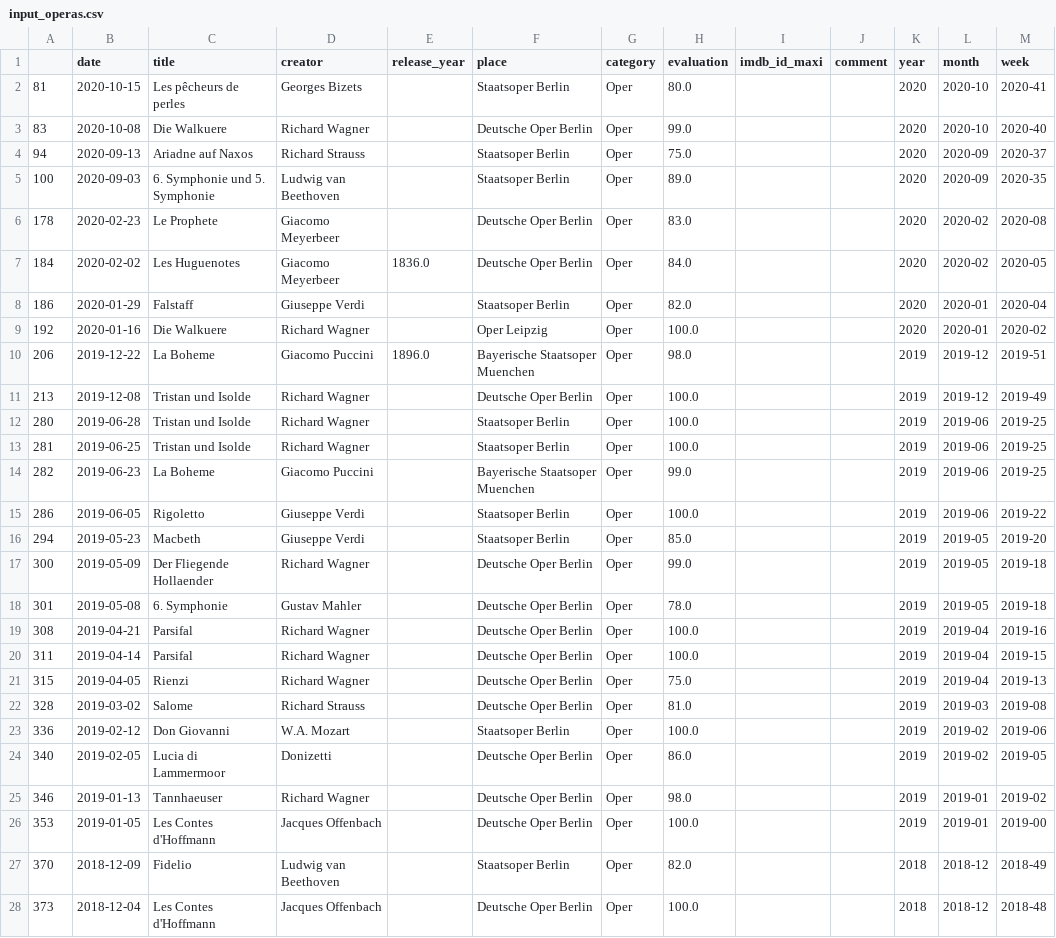
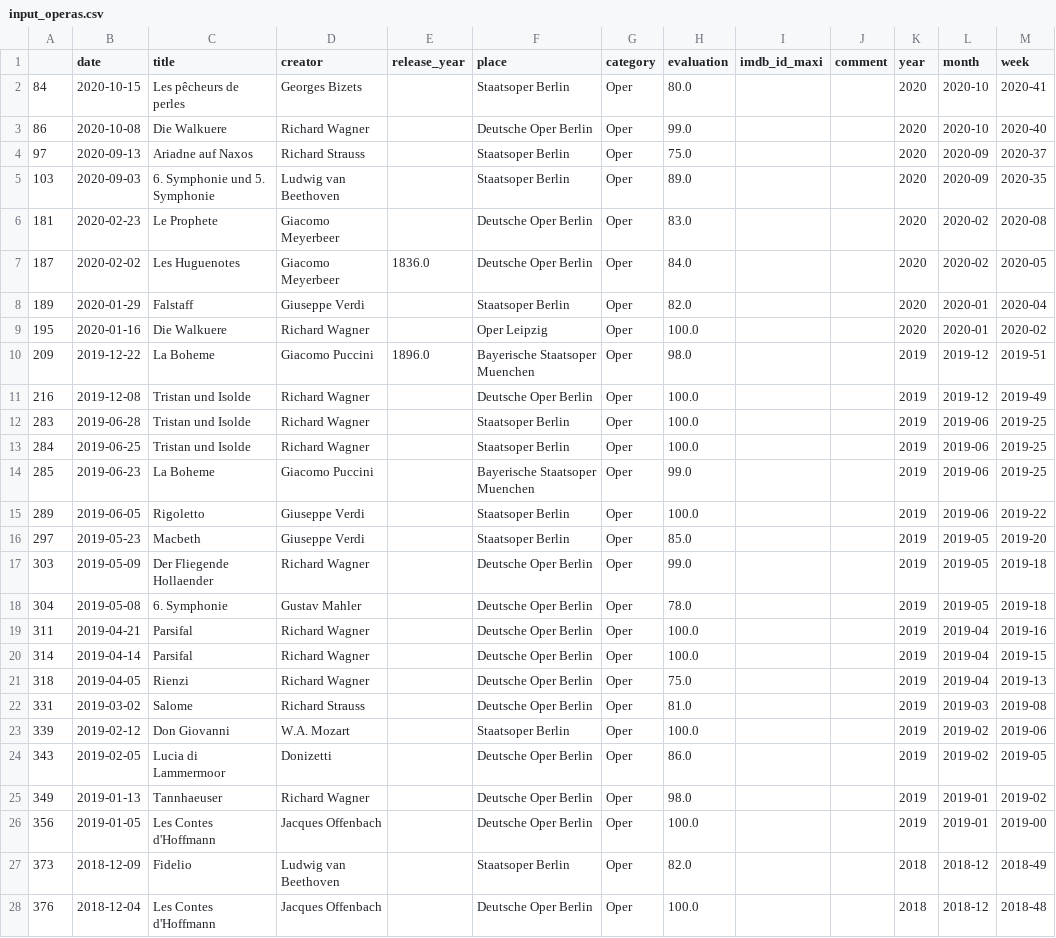
Before and after one commit to muellermax/movie-opera-diary, a CSV file: wrangling_scripts/input_operas.csv, drawn as a sheet; only a part is shown; the diff covers the shown part only.

```diff
--- a/wrangling_scripts/input_operas.csv
+++ b/wrangling_scripts/input_operas.csv
@@ -1,28 +1,28 @@
 ,date,title,creator,release_year,place,category,evaluation,imdb_id_maxi,comment,year,month,week
-81,2020-10-15,Les pêcheurs de perles,Georges Bizets,,Staatsoper Berlin,Oper,80.0,,,2020,2020-10,2020-41
-83,2020-10-08,Die Walkuere,Richard Wagner,,Deutsche Oper Berlin,Oper,99.0,,,2020,2020-10,2020-40
-94,2020-09-13,Ariadne auf Naxos,Richard Strauss,,Staatsoper Berlin,Oper,75.0,,,2020,2020-09,2020-37
-100,2020-09-03,6. Symphonie und 5. Symphonie,Ludwig van Beethoven,,Staatsoper Berlin,Oper,89.0,,,2020,2020-09,2020-35
-178,2020-02-23,Le Prophete,Giacomo Meyerbeer,,Deutsche Oper Berlin,Oper,83.0,,,2020,2020-02,2020-08
-184,2020-02-02,Les Huguenotes,Giacomo Meyerbeer,1836.0,Deutsche Oper Berlin,Oper,84.0,,,2020,2020-02,2020-05
-186,2020-01-29,Falstaff,Giuseppe Verdi,,Staatsoper Berlin,Oper,82.0,,,2020,2020-01,2020-04
-192,2020-01-16,Die Walkuere,Richard Wagner,,Oper Leipzig,Oper,100.0,,,2020,2020-01,2020-02
-206,2019-12-22,La Boheme,Giacomo Puccini,1896.0,Bayerische Staatsoper Muenchen,Oper,98.0,,,2019,2019-12,2019-51
-213,2019-12-08,Tristan und Isolde,Richard Wagner,,Deutsche Oper Berlin,Oper,100.0,,,2019,2019-12,2019-49
-280,2019-06-28,Tristan und Isolde,Richard Wagner,,Staatsoper Berlin,Oper,100.0,,,2019,2019-06,2019-25
-281,2019-06-25,Tristan und Isolde,Richard Wagner,,Staatsoper Berlin,Oper,100.0,,,2019,2019-06,2019-25
-282,2019-06-23,La Boheme,Giacomo Puccini,,Bayerische Staatsoper Muenchen,Oper,99.0,,,2019,2019-06,2019-25
-286,2019-06-05,Rigoletto,Giuseppe Verdi,,Staatsoper Berlin,Oper,100.0,,,2019,2019-06,2019-22
-294,2019-05-23,Macbeth,Giuseppe Verdi,,Staatsoper Berlin,Oper,85.0,,,2019,2019-05,2019-20
-300,2019-05-09,Der Fliegende Hollaender,Richard Wagner,,Deutsche Oper Berlin,Oper,99.0,,,2019,2019-05,2019-18
-301,2019-05-08,6. Symphonie,Gustav Mahler,,Deutsche Oper Berlin,Oper,78.0,,,2019,2019-05,2019-18
-308,2019-04-21,Parsifal,Richard Wagner,,Deutsche Oper Berlin,Oper,100.0,,,2019,2019-04,2019-16
-311,2019-04-14,Parsifal,Richard Wagner,,Deutsche Oper Berlin,Oper,100.0,,,2019,2019-04,2019-15
-315,2019-04-05,Rienzi,Richard Wagner,,Deutsche Oper Berlin,Oper,75.0,,,2019,2019-04,2019-13
-328,2019-03-02,Salome,Richard Strauss,,Deutsche Oper Berlin,Oper,81.0,,,2019,2019-03,2019-08
-336,2019-02-12,Don Giovanni,W.A. Mozart,,Staatsoper Berlin,Oper,100.0,,,2019,2019-02,2019-06
-340,2019-02-05,Lucia di Lammermoor,Donizetti,,Deutsche Oper Berlin,Oper,86.0,,,2019,2019-02,2019-05
-346,2019-01-13,Tannhaeuser,Richard Wagner,,Deutsche Oper Berlin,Oper,98.0,,,2019,2019-01,2019-02
-353,2019-01-05,Les Contes d'Hoffmann,Jacques Offenbach,,Deutsche Oper Berlin,Oper,100.0,,,2019,2019-01,2019-00
-370,2018-12-09,Fidelio,Ludwig van Beethoven,,Staatsoper Berlin,Oper,82.0,,,2018,2018-12,2018-49
-373,2018-12-04,Les Contes d'Hoffmann,Jacques Offenbach,,Deutsche Oper Berlin,Oper,100.0,,,2018,2018-12,2018-48
+84,2020-10-15,Les pêcheurs de perles,Georges Bizets,,Staatsoper Berlin,Oper,80.0,,,2020,2020-10,2020-41
+86,2020-10-08,Die Walkuere,Richard Wagner,,Deutsche Oper Berlin,Oper,99.0,,,2020,2020-10,2020-40
+97,2020-09-13,Ariadne auf Naxos,Richard Strauss,,Staatsoper Berlin,Oper,75.0,,,2020,2020-09,2020-37
+103,2020-09-03,6. Symphonie und 5. Symphonie,Ludwig van Beethoven,,Staatsoper Berlin,Oper,89.0,,,2020,2020-09,2020-35
+181,2020-02-23,Le Prophete,Giacomo Meyerbeer,,Deutsche Oper Berlin,Oper,83.0,,,2020,2020-02,2020-08
+187,2020-02-02,Les Huguenotes,Giacomo Meyerbeer,1836.0,Deutsche Oper Berlin,Oper,84.0,,,2020,2020-02,2020-05
+189,2020-01-29,Falstaff,Giuseppe Verdi,,Staatsoper Berlin,Oper,82.0,,,2020,2020-01,2020-04
+195,2020-01-16,Die Walkuere,Richard Wagner,,Oper Leipzig,Oper,100.0,,,2020,2020-01,2020-02
+209,2019-12-22,La Boheme,Giacomo Puccini,1896.0,Bayerische Staatsoper Muenchen,Oper,98.0,,,2019,2019-12,2019-51
+216,2019-12-08,Tristan und Isolde,Richard Wagner,,Deutsche Oper Berlin,Oper,100.0,,,2019,2019-12,2019-49
+283,2019-06-28,Tristan und Isolde,Richard Wagner,,Staatsoper Berlin,Oper,100.0,,,2019,2019-06,2019-25
+284,2019-06-25,Tristan und Isolde,Richard Wagner,,Staatsoper Berlin,Oper,100.0,,,2019,2019-06,2019-25
+285,2019-06-23,La Boheme,Giacomo Puccini,,Bayerische Staatsoper Muenchen,Oper,99.0,,,2019,2019-06,2019-25
+289,2019-06-05,Rigoletto,Giuseppe Verdi,,Staatsoper Berlin,Oper,100.0,,,2019,2019-06,2019-22
+297,2019-05-23,Macbeth,Giuseppe Verdi,,Staatsoper Berlin,Oper,85.0,,,2019,2019-05,2019-20
+303,2019-05-09,Der Fliegende Hollaender,Richard Wagner,,Deutsche Oper Berlin,Oper,99.0,,,2019,2019-05,2019-18
+304,2019-05-08,6. Symphonie,Gustav Mahler,,Deutsche Oper Berlin,Oper,78.0,,,2019,2019-05,2019-18
+311,2019-04-21,Parsifal,Richard Wagner,,Deutsche Oper Berlin,Oper,100.0,,,2019,2019-04,2019-16
+314,2019-04-14,Parsifal,Richard Wagner,,Deutsche Oper Berlin,Oper,100.0,,,2019,2019-04,2019-15
+318,2019-04-05,Rienzi,Richard Wagner,,Deutsche Oper Berlin,Oper,75.0,,,2019,2019-04,2019-13
+331,2019-03-02,Salome,Richard Strauss,,Deutsche Oper Berlin,Oper,81.0,,,2019,2019-03,2019-08
+339,2019-02-12,Don Giovanni,W.A. Mozart,,Staatsoper Berlin,Oper,100.0,,,2019,2019-02,2019-06
+343,2019-02-05,Lucia di Lammermoor,Donizetti,,Deutsche Oper Berlin,Oper,86.0,,,2019,2019-02,2019-05
+349,2019-01-13,Tannhaeuser,Richard Wagner,,Deutsche Oper Berlin,Oper,98.0,,,2019,2019-01,2019-02
+356,2019-01-05,Les Contes d'Hoffmann,Jacques Offenbach,,Deutsche Oper Berlin,Oper,100.0,,,2019,2019-01,2019-00
+373,2018-12-09,Fidelio,Ludwig van Beethoven,,Staatsoper Berlin,Oper,82.0,,,2018,2018-12,2018-49
+376,2018-12-04,Les Contes d'Hoffmann,Jacques Offenbach,,Deutsche Oper Berlin,Oper,100.0,,,2018,2018-12,2018-48
```
Also changed, not shown: 40 edited cells elsewhere in this file, wrangling_scripts/input_all.csv, wrangling_scripts/input_movies.csv, 1 other file.
